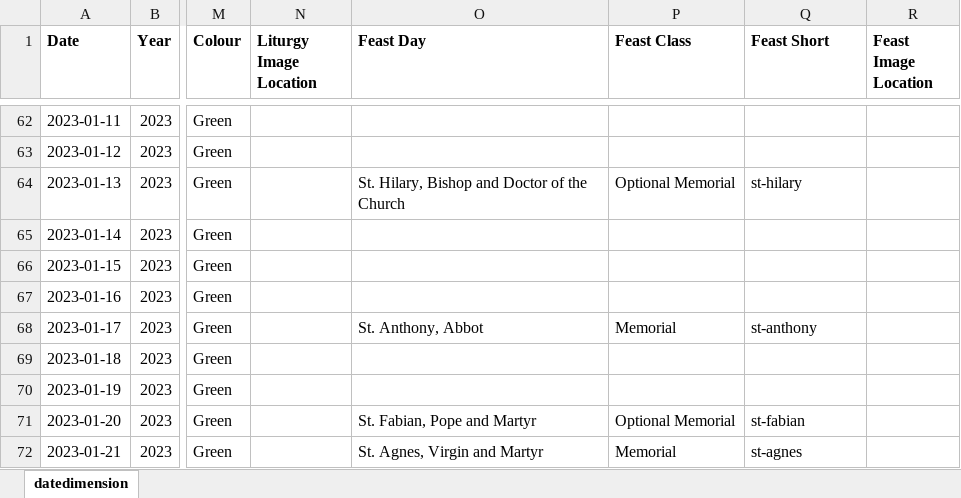
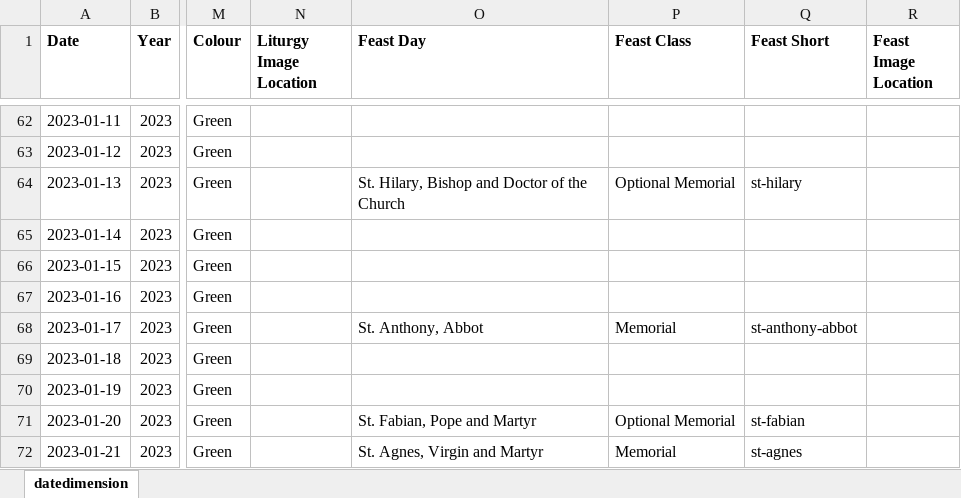
Before and after one commit to KevinSequeira/ave-christus-rex, an Excel workbook: static/documents/datedimension.xlsx, sheet datedimension, drawn as a sheet; only a part is shown, gaps mark what is left out; values as stored, in another font and other column widths than the file's, no borders; the diff names each change by its address in the sheet, - before the commit and + after, or states it on an @@ line.

```diff
--- a/static/documents/datedimension.xlsx (sheet datedimension)
+++ b/static/documents/datedimension.xlsx (sheet datedimension)
-Q68 (Feast Short): st-anthony
+Q68 (Feast Short): st-anthony-abbot
```
Also changed, not shown: 11 other files.
